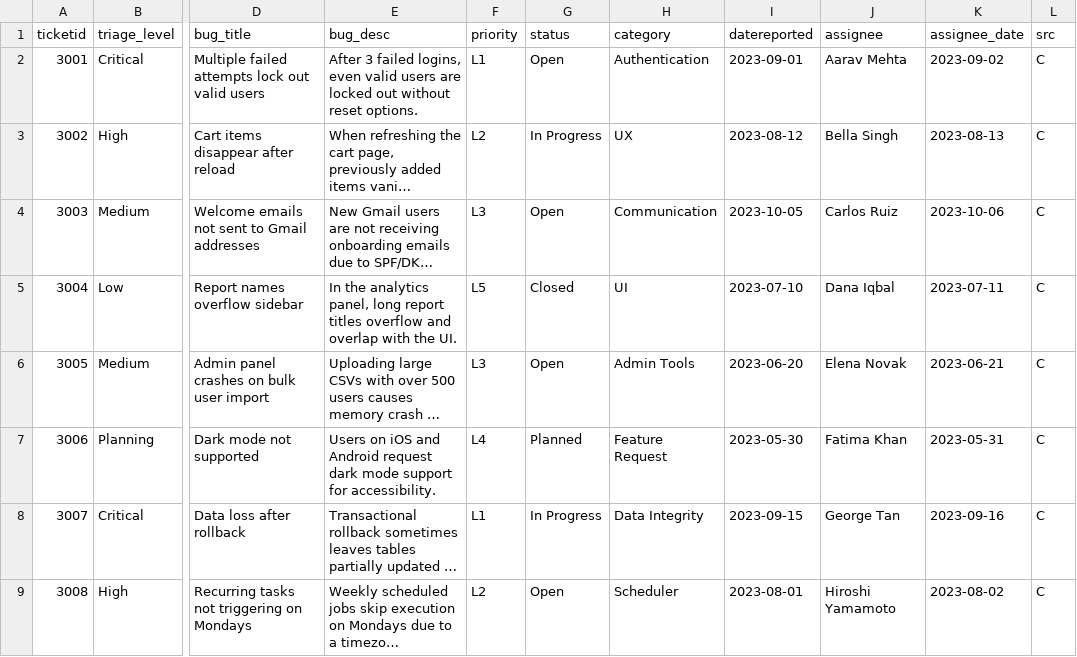
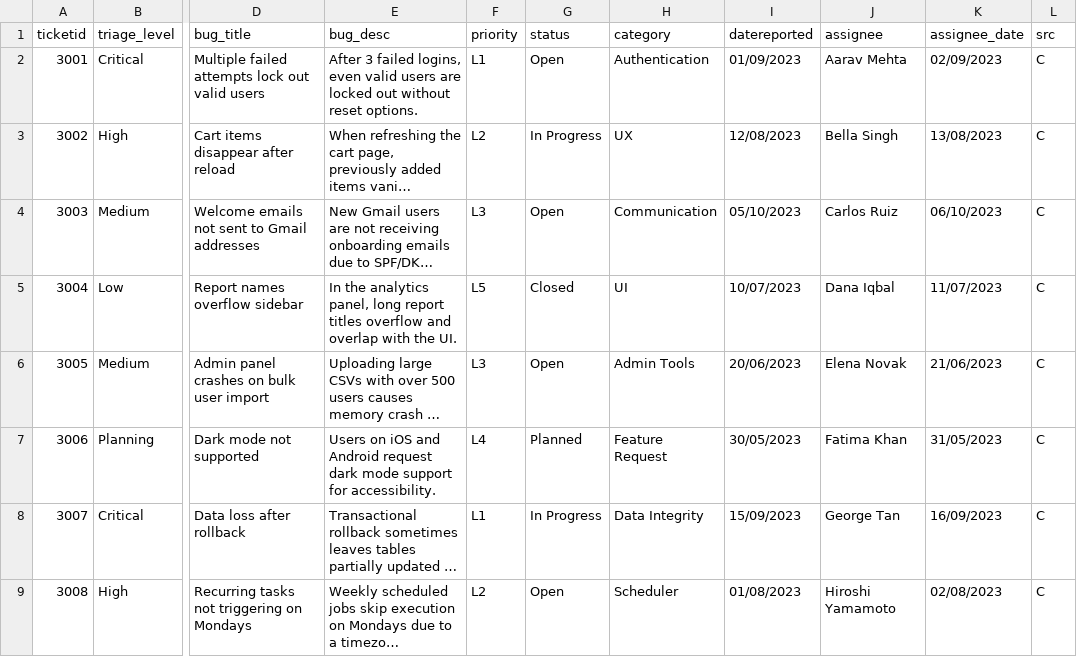
Before and after one commit to srinipalli/beta-data-pipeline, a CSV file: csv_input/fileC.csv, drawn as a sheet; only a part is shown, gaps mark what is left out; long unchanged cells end in …; the diff names each change by its address in the sheet, - before the commit and + after, or states it on an @@ line.

```diff
--- a/csv_input/fileC.csv
+++ b/csv_input/fileC.csv
-I2 (datereported): 2023-09-01
+I2 (datereported): 01/09/2023
-K2 (assignee_date): 2023-09-02
+K2 (assignee_date): 02/09/2023
-I3 (datereported): 2023-08-12
+I3 (datereported): 12/08/2023
-K3 (assignee_date): 2023-08-13
+K3 (assignee_date): 13/08/2023
-I4 (datereported): 2023-10-05
+I4 (datereported): 05/10/2023
-K4 (assignee_date): 2023-10-06
+K4 (assignee_date): 06/10/2023
-I5 (datereported): 2023-07-10
+I5 (datereported): 10/07/2023
-K5 (assignee_date): 2023-07-11
+K5 (assignee_date): 11/07/2023
-I6 (datereported): 2023-06-20
+I6 (datereported): 20/06/2023
-K6 (assignee_date): 2023-06-21
+K6 (assignee_date): 21/06/2023
-I7 (datereported): 2023-05-30
+I7 (datereported): 30/05/2023
-K7 (assignee_date): 2023-05-31
+K7 (assignee_date): 31/05/2023
-I8 (datereported): 2023-09-15
+I8 (datereported): 15/09/2023
-K8 (assignee_date): 2023-09-16
+K8 (assignee_date): 16/09/2023
-I9 (datereported): 2023-08-01
+I9 (datereported): 01/08/2023
-K9 (assignee_date): 2023-08-02
+K9 (assignee_date): 02/08/2023
```
Also changed, not shown: csv_input/fileB.csv, csv_input/stage1file.csv, 4 other files.
